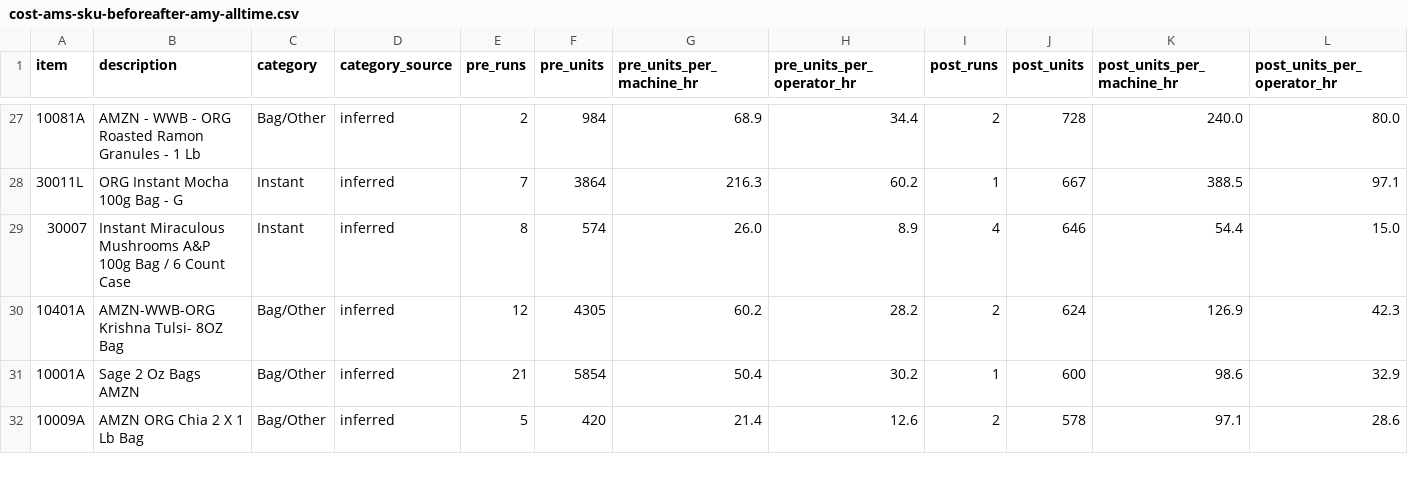
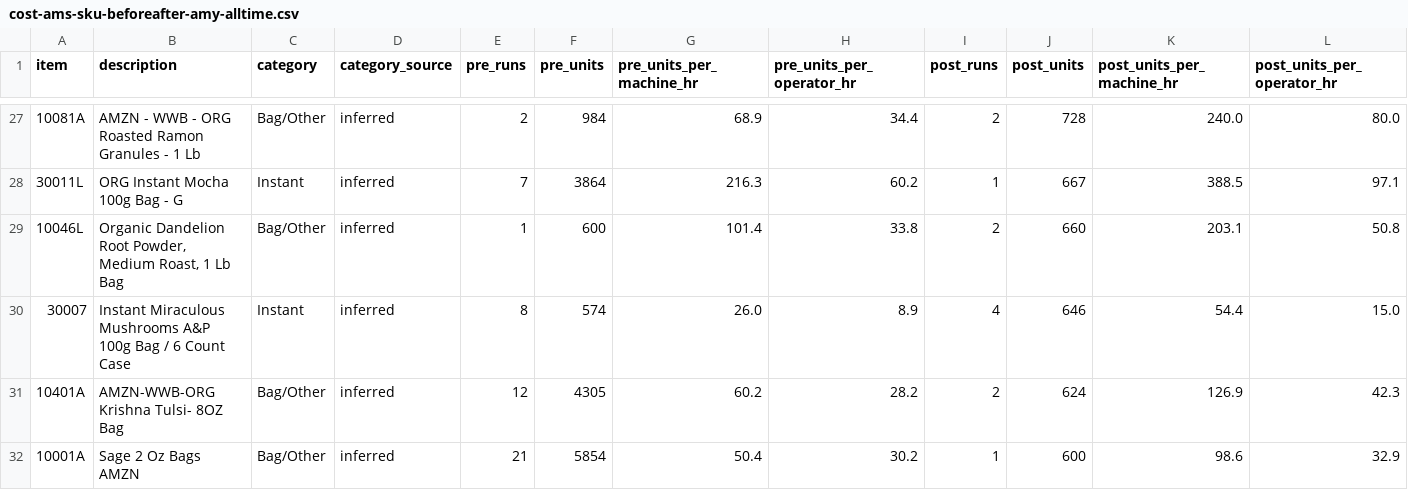
Before and after one commit to jstnadler/teeccino-reports, a CSV file: cost-ams-sku-beforeafter-amy-alltime.csv, drawn as a sheet; only a part is shown, gaps mark what is left out; the shorter side is filled out with more unchanged rows; rows hold the shown columns only; the diff names each change by its address in the sheet, - before the commit and + after, or states it on an @@ line.

```diff
--- a/cost-ams-sku-beforeafter-amy-alltime.csv
+++ b/cost-ams-sku-beforeafter-amy-alltime.csv
+row 29: 10046L | Organic Dandelion Root Powder, Medium Roast, 1 Lb Bag | Bag/Other | inferred | 1 | 600 | 101.4 | 33.8 | 2 | 660 | 203.1 | 50.8
```
Also changed, not shown: cost-production-runs-alltime.csv, cost-throughput-by-category-month-alltime.csv, 1 other file.
